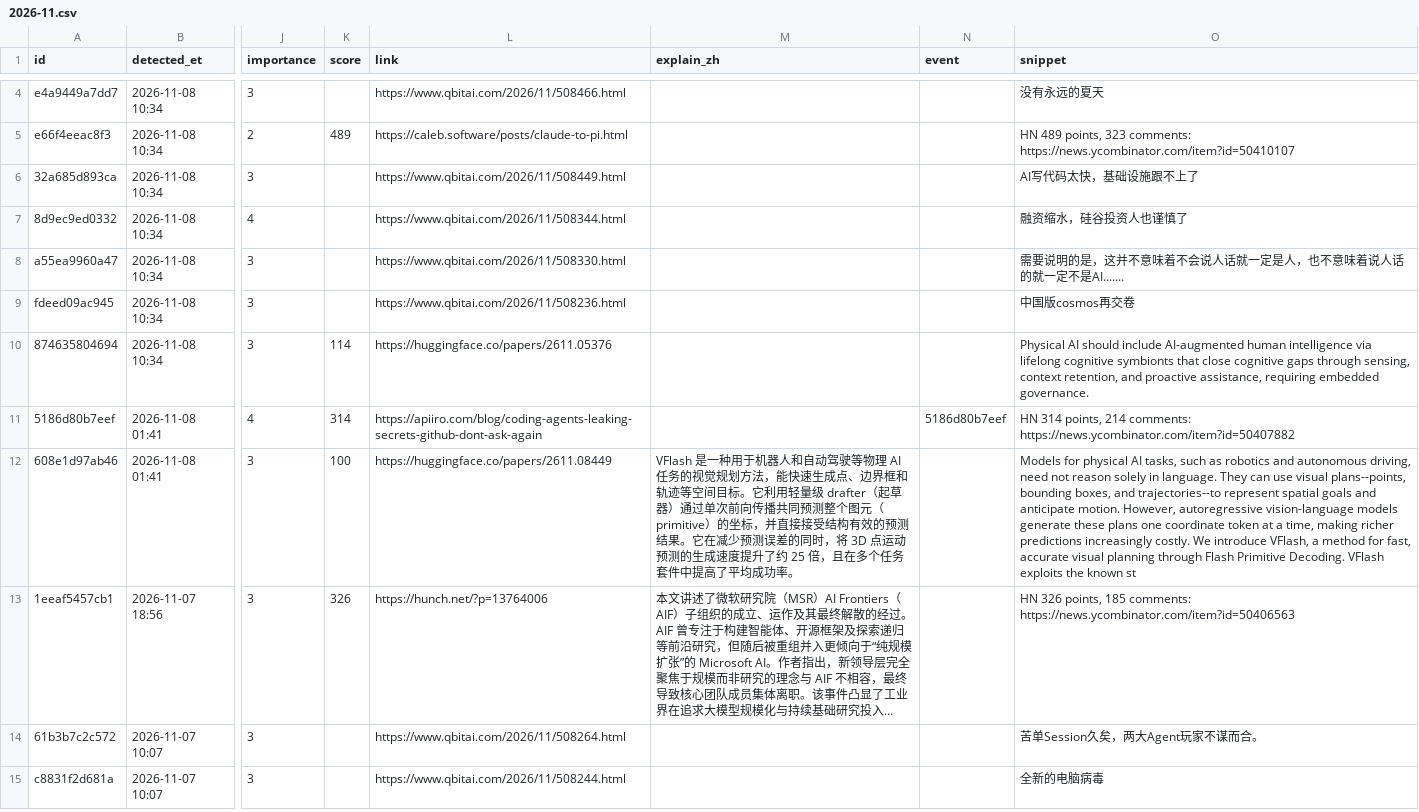
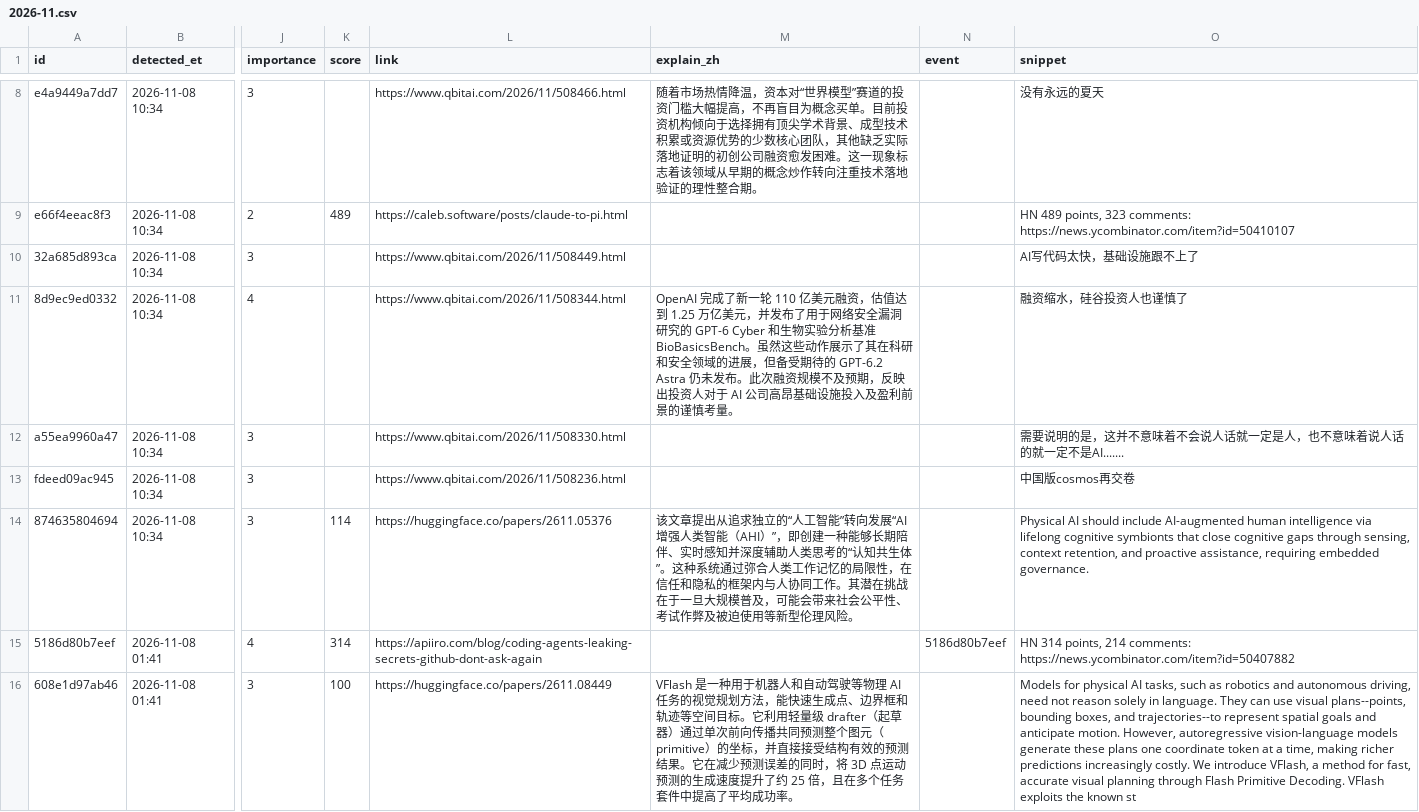
Before and after one commit to jiandewu/ai-frontier-digest, a CSV file: data/items/2026/2026-11.csv, drawn as a sheet; only a part is shown, gaps mark what is left out; the shorter side is filled out with more unchanged rows; long unchanged cells end in …; addresses are those after the commit; the diff covers the shown part only; the diff names each change by its address in the sheet, - before the commit and + after, or states it on an @@ line.

Commit message:
digest: 4 new item(s) (Latent Space ×2, Simon Willison, Hacker News); explain 4 pick(s)

```diff
--- a/data/items/2026/2026-11.csv
+++ b/data/items/2026/2026-11.csv
-M8 (explain_zh): (empty)
+M8 (explain_zh): 随着市场热情降温，资本对“世界模型”赛道的投资门槛大幅提高，不再盲目为概念买单。目前投资机构倾向于选择拥有顶尖学术背景、成型技术积累或资源优势的少数核心团队，其他缺乏实际落地证明的初创公司融资愈发困难。这一现象标志着该领域从早期的概念炒作转向注重技术落地验证的理性整合期。
-M11 (explain_zh): (empty)
+M11 (explain_zh): OpenAI 完成了新一轮 110 亿美元融资，估值达到 1.25 万亿美元，并发布了用于网络安全漏洞研究的 GPT-6 Cyber 和生物实验分析基准 BioBasicsBench。虽然这些动作展示了其在科研和安全领域的进展，但备受期待的 GPT-6.2 Astra 仍未发布。此次融资规模不及预期，反映出投资人对于 AI 公司高昂基础设施投入及盈利前景的谨慎考量。
-M14 (explain_zh): (empty)
+M14 (explain_zh): 该文章提出从追求独立的“人工智能”转向发展“AI 增强人类智能（AHI）”，即创建一种能够长期陪伴、实时感知并深度辅助人类思考的“认知共生体”。这种系统通过弥合人类工作记忆的局限性，在信任和隐私的框架内与人协同工作。其潜在挑战在于一旦大规模普及，可能会带来社会公平性、考试作弊及被迫使用等新型伦理风险。
```
Also changed, not shown: 4 added rows and 1 edited cell elsewhere in this file, 8 other files.
